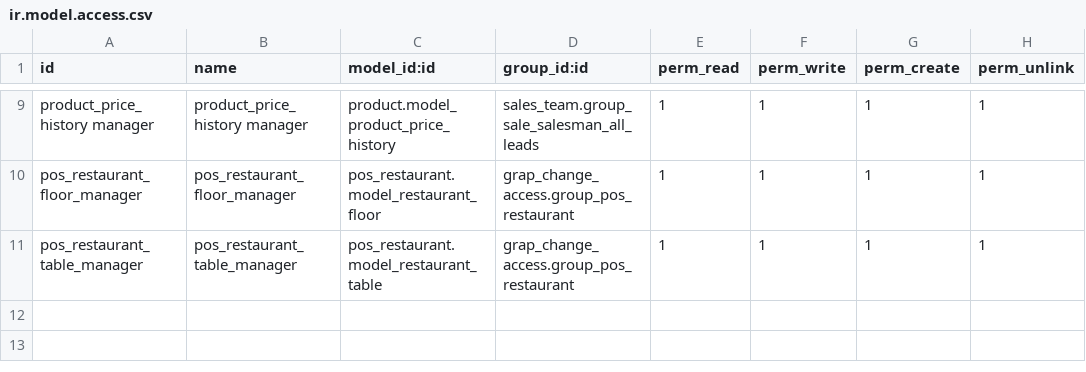
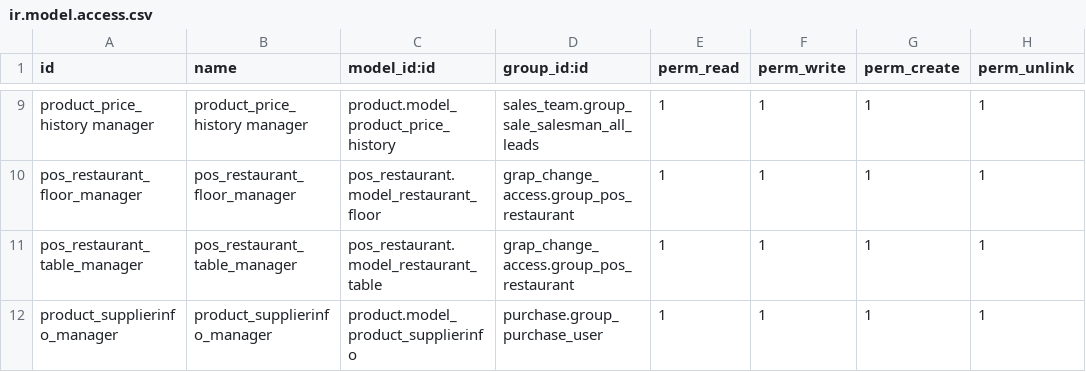
Before and after one commit to grap/grap-odoo-custom, a CSV file: grap_change_access/security/ir.model.access.csv, drawn as a sheet; only a part is shown, gaps mark what is left out.

Commit message:
[FIX] supplierinfo access + [ADD] gitignore for csv temporary files

```diff
--- a/grap_change_access/security/ir.model.access.csv
+++ b/grap_change_access/security/ir.model.access.csv
@@ -11 +11,2 @@ pos_restaurant_floor_manager,pos_restaurant_floor_manager,pos_restaurant.model_r
 pos_restaurant_table_manager,pos_restaurant_table_manager,pos_restaurant.model_restaurant_table,grap_change_access.group_pos_restaurant,1,1,1,1
+product_supplierinfo_manager,product_supplierinfo_manager,product.model_product_supplierinfo,purchase.group_purchase_user,1,1,1,1
```
Also changed, not shown: 1 other file.
